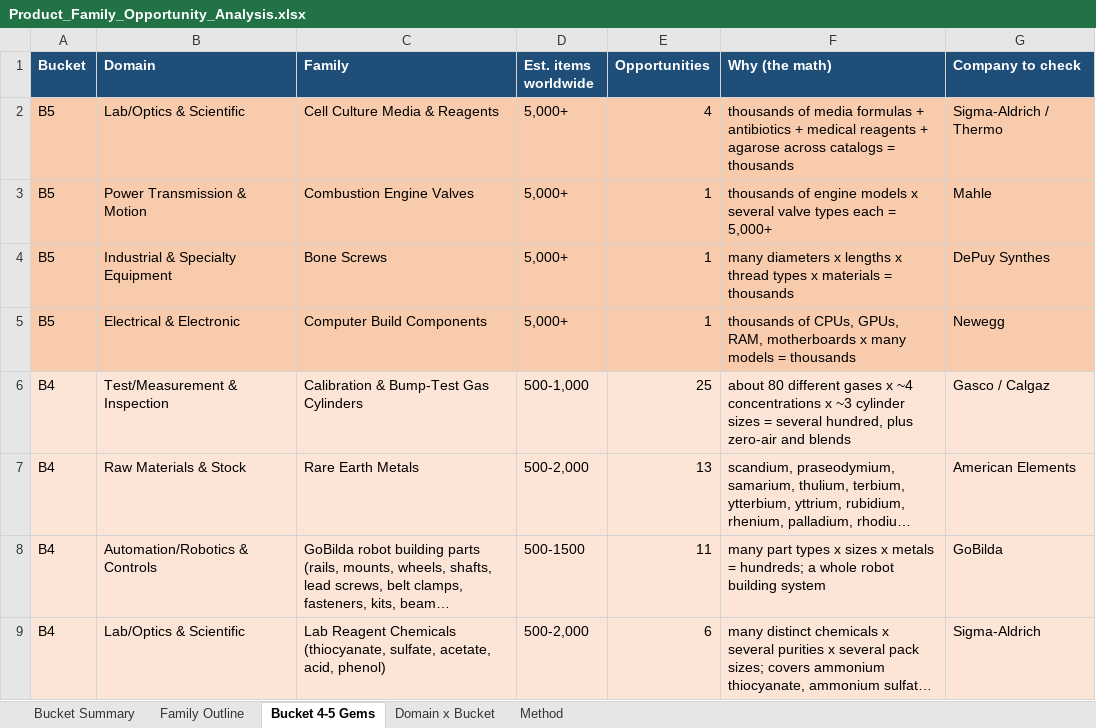
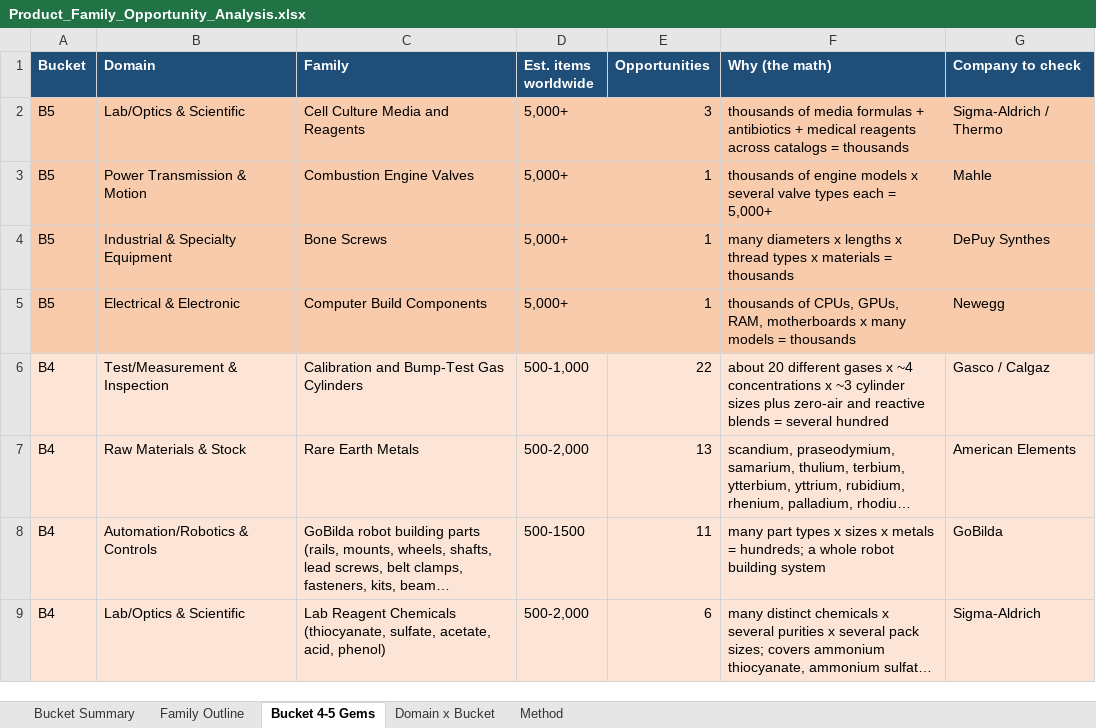
Before and after one commit to akashrathod123-byte/scheduling, an Excel workbook: Product_Family_Opportunity_Analysis.xlsx, sheet Bucket 4-5 Gems, drawn as a sheet; only a part is shown; long unchanged cells end in …; values as stored, in another font and other column widths than the file's, no borders; the diff names each change by its address in the sheet, - before the commit and + after, or states it on an @@ line.

```diff
--- a/Product_Family_Opportunity_Analysis.xlsx (sheet Bucket 4-5 Gems)
+++ b/Product_Family_Opportunity_Analysis.xlsx (sheet Bucket 4-5 Gems)
-C2 (Family): Cell Culture Media & Reagents
+C2 (Family): Cell Culture Media and Reagents
-E2 (Opportunities): 4
+E2 (Opportunities): 3
-F2 (Why (the math)): …medical reagents + agarose across catalogs…
+F2 (Why (the math)): …medical reagents across catalogs…
-C6 (Family): Calibration & Bump-Test Gas Cylinders
+C6 (Family): Calibration and Bump-Test Gas Cylinders
-E6 (Opportunities): 25
+E6 (Opportunities): 22
-F6 (Why (the math)): about 80 different gases x ~4 concentrations x ~3 cylinder sizes = several hundred, plus zero-air and blends
+F6 (Why (the math)): about 20 different gases x ~4 concentrations x ~3 cylinder sizes plus zero-air and reactive blends = several hundred
```
Also changed, not shown: sheet Family Outline, sheet Domain x Bucket, sheet Bucket Summary, 1 other file.
